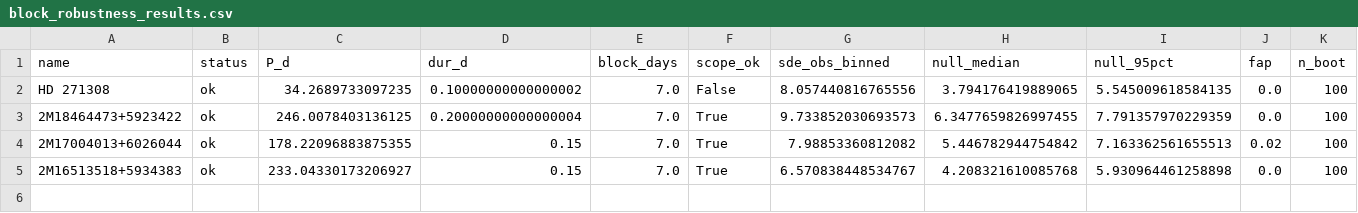
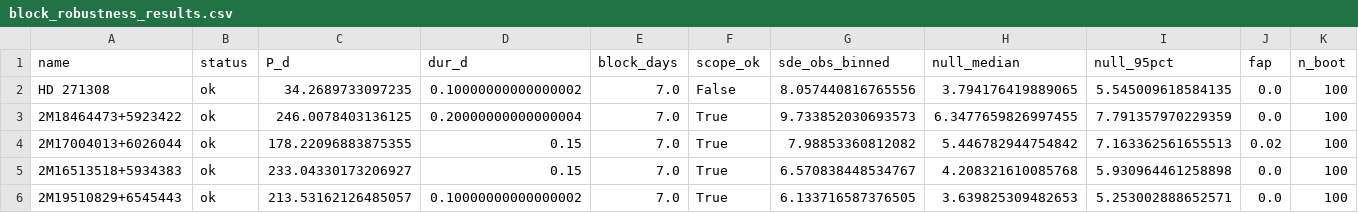
Before and after one commit to Raynergy-svg/ccr-coherent-capture-theory, a CSV file: block_robustness_results.csv, drawn as a sheet; only a part is shown; rows hold the shown columns only; the diff names each change by its address in the sheet, - before the commit and + after, or states it on an @@ line.

```diff
--- a/block_robustness_results.csv
+++ b/block_robustness_results.csv
+row 6: 2M19510829+6545443 | ok | 213.53162126485057 | 0.10000000000000002 | 7.0 | True | 6.133716587376505 | 3.639825309482653 | 5.253002888652571 | 0.0 | 100
```
Also changed, not shown: 1 other file.
